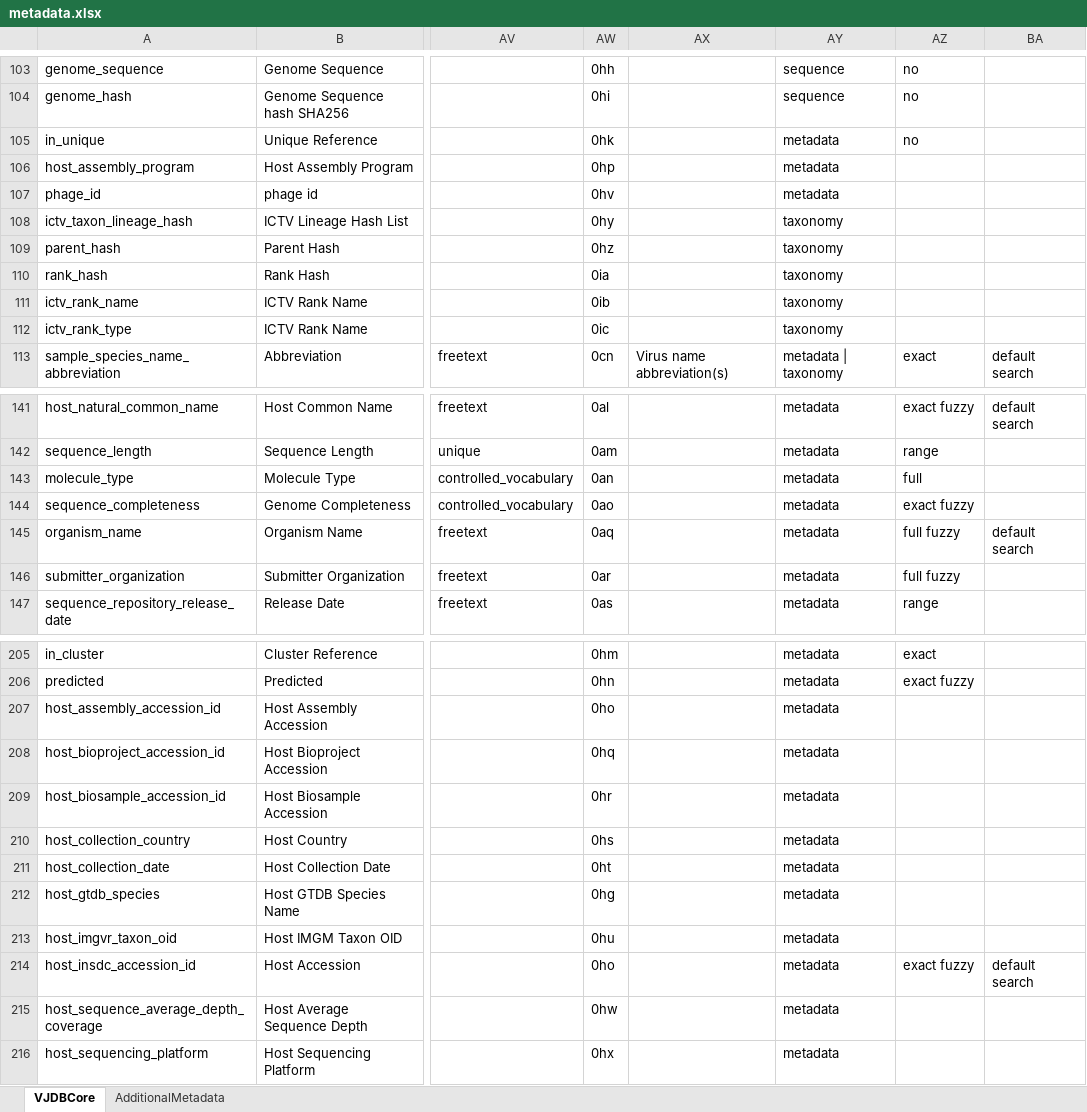
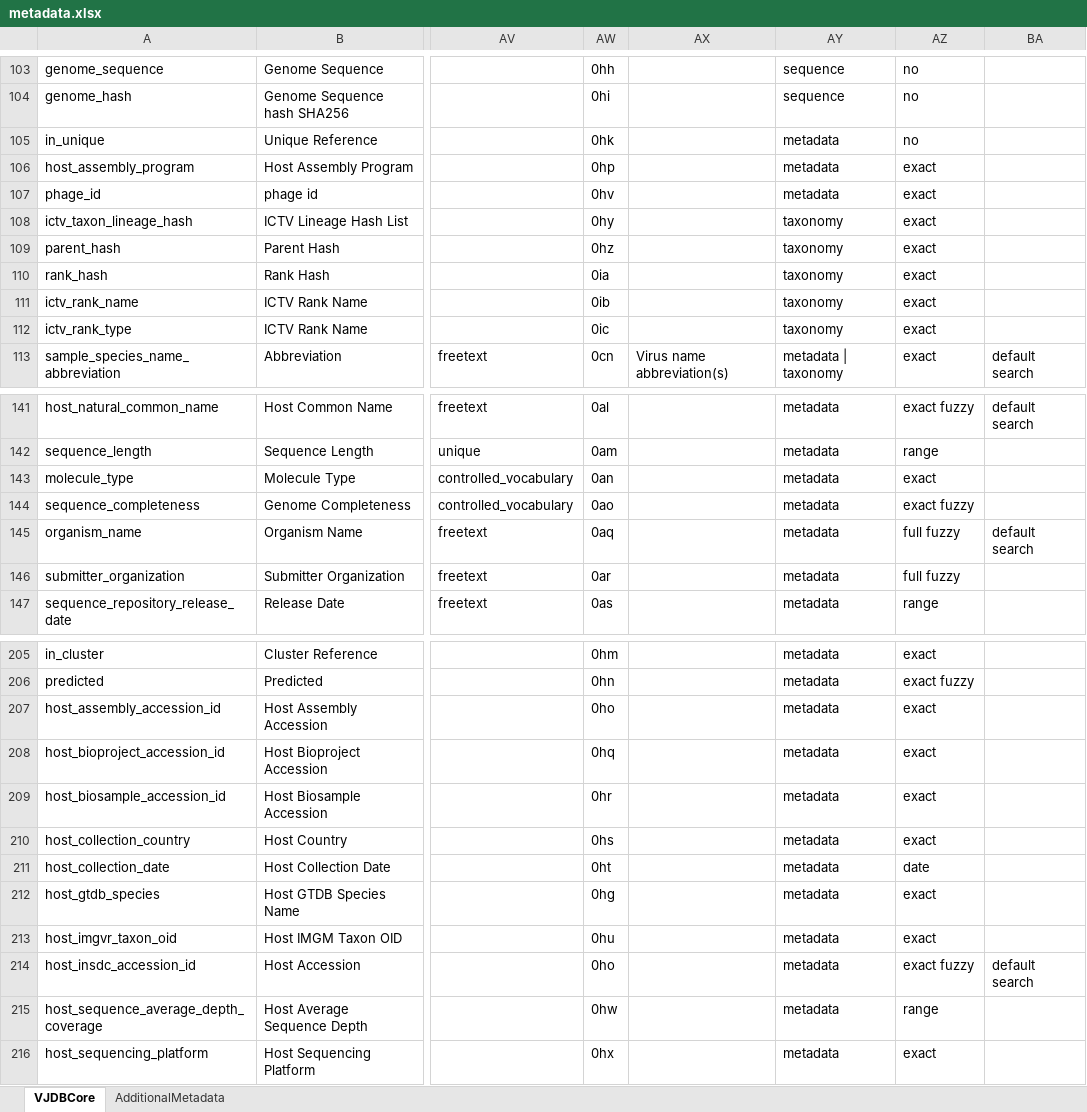
Before and after one commit to VirJenDB/virjendb_metadata, an Excel workbook: metadata.xlsx, sheet VJDBCore, drawn as a sheet; only a part is shown, gaps mark what is left out; values as stored, in another font and other column widths than the file's, no borders; conditional formats not drawn; the diff names each change by its address in the sheet, - before the commit and + after, or states it on an @@ line.

Commit message:
Add files via upload

```diff
--- a/metadata.xlsx (sheet VJDBCore)
+++ b/metadata.xlsx (sheet VJDBCore)
-AZ106:AZ112: (empty)
+AZ106:AZ112: exact
-AZ143: full
+AZ143: exact
-AZ207:AZ210: (empty)
+AZ207:AZ210: exact
-AZ211: (empty)
+AZ211: date
-AZ212:AZ213: (empty)
+AZ212:AZ213: exact
-AZ215: (empty)
+AZ215: range
-AZ216: (empty)
+AZ216: exact
```
